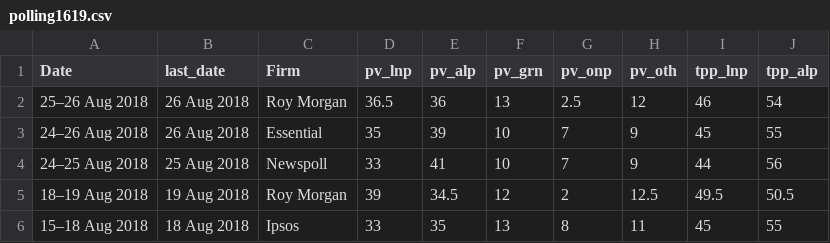
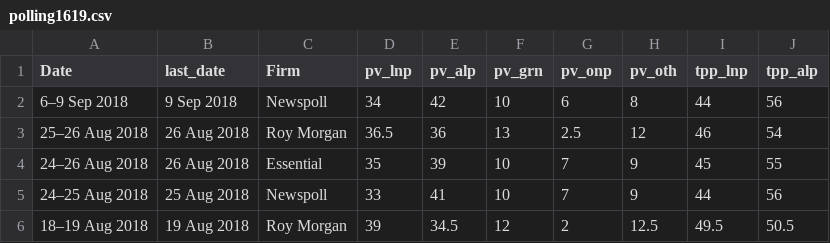
Before and after one commit to metacoretechs/wikipedia-aus-poll-charts, a CSV file: polling1619.csv, drawn as a sheet; only a part is shown; the shorter side is filled out with more unchanged rows.

Commit message:
9 September 2018 Newspoll

```diff
--- a/polling1619.csv
+++ b/polling1619.csv
@@ -1,2 +1,3 @@
 Date,last_date,Firm,pv_lnp,pv_alp,pv_grn,pv_onp,pv_oth,tpp_lnp,tpp_alp
+6–9 Sep 2018,9 Sep 2018,Newspoll,34,42,10,6,8,44,56
 25–26 Aug 2018,26 Aug 2018,Roy Morgan,36.5,36,13,2.5,12,46,54
```
Also changed, not shown: 2 other files.
